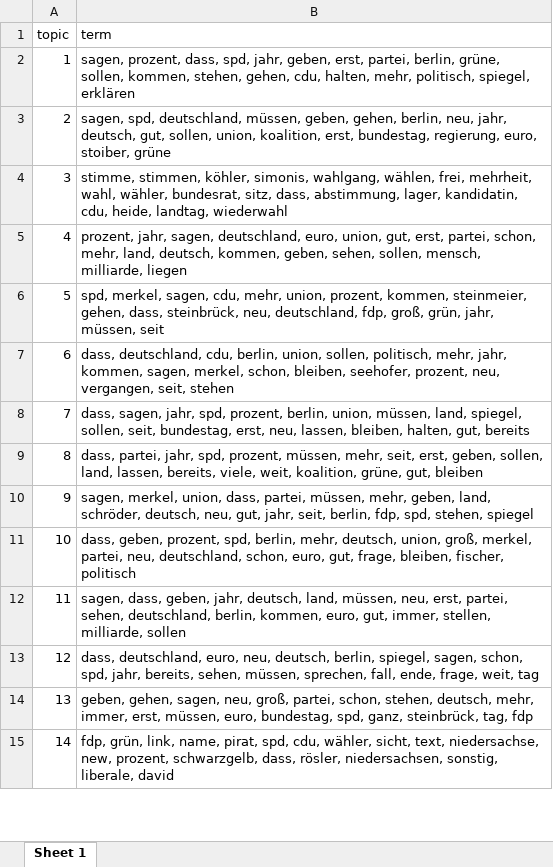
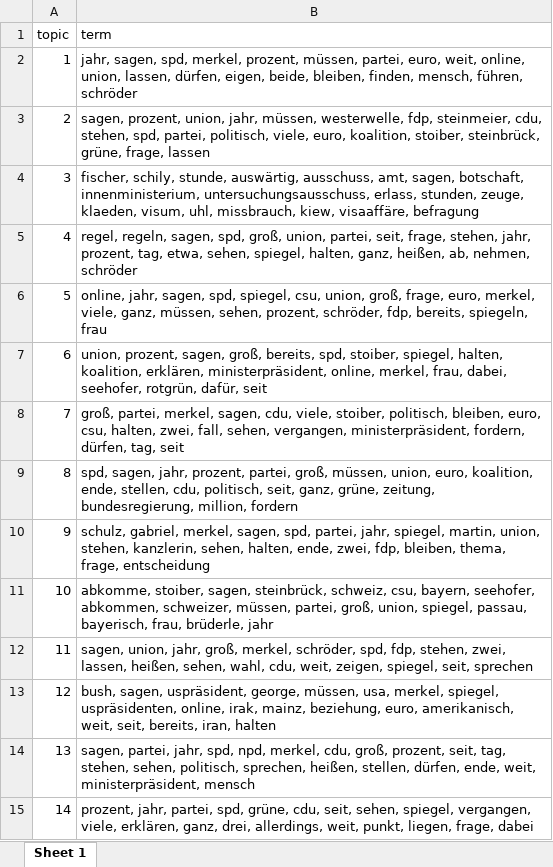
Before and after one commit to devvartpoddar/QCA_Final_Project, an Excel workbook: Data/term_breakdown.xlsx, sheet Sheet 1, drawn as a sheet; only a part is shown; values as stored, in another font and other column widths than the file's, no borders; the diff covers the shown part only; the diff names each change by its address in the sheet, - before the commit and + after, or states it on an @@ line.

Commit message:
Term breakdowns

```diff
--- a/Data/term_breakdown.xlsx (sheet Sheet 1)
+++ b/Data/term_breakdown.xlsx (sheet Sheet 1)
-B2 (term): sagen, prozent, dass, spd, jahr, geben, erst, partei, berlin, grüne, sollen, kommen, stehen, gehen, cdu, halten, mehr, politisch, spiegel, erklären
+B2 (term): jahr, sagen, spd, merkel, prozent, müssen, partei, euro, weit, online, union, lassen, dürfen, eigen, beide, bleiben, finden, mensch, führen, schröder
-B3 (term): sagen, spd, deutschland, müssen, geben, gehen, berlin, neu, jahr, deutsch, gut, sollen, union, koalition, erst, bundestag, regierung, euro, stoiber, grüne
+B3 (term): sagen, prozent, union, jahr, müssen, westerwelle, fdp, steinmeier, cdu, stehen, spd, partei, politisch, viele, euro, koalition, stoiber, steinbrück, grüne, frage, lassen
-B4 (term): stimme, stimmen, köhler, simonis, wahlgang, wählen, frei, mehrheit, wahl, wähler, bundesrat, sitz, dass, abstimmung, lager, kandidatin, cdu, heide, landtag, wiederwahl
+B4 (term): fischer, schily, stunde, auswärtig, ausschuss, amt, sagen, botschaft, innenministerium, untersuchungsausschuss, erlass, stunden, zeuge, klaeden, visum, uhl, missbrauch, kiew, visaaffäre, befragung
-B5 (term): prozent, jahr, sagen, deutschland, euro, union, gut, erst, partei, schon, mehr, land, deutsch, kommen, geben, sehen, sollen, mensch, milliarde, liegen
+B5 (term): regel, regeln, sagen, spd, groß, union, partei, seit, frage, stehen, jahr, prozent, tag, etwa, sehen, spiegel, halten, ganz, heißen, ab, nehmen, schröder
-B6 (term): spd, merkel, sagen, cdu, mehr, union, prozent, kommen, steinmeier, gehen, dass, steinbrück, neu, deutschland, fdp, groß, grün, jahr, müssen, seit
+B6 (term): online, jahr, sagen, spd, spiegel, csu, union, groß, frage, euro, merkel, viele, ganz, müssen, sehen, prozent, schröder, fdp, bereits, spiegeln, frau
-B7 (term): dass, deutschland, cdu, berlin, union, sollen, politisch, mehr, jahr, kommen, sagen, merkel, schon, bleiben, seehofer, prozent, neu, vergangen, seit, stehen
+B7 (term): union, prozent, sagen, groß, bereits, spd, stoiber, spiegel, halten, koalition, erklären, ministerpräsident, online, merkel, frau, dabei, seehofer, rotgrün, dafür, seit
-B8 (term): dass, sagen, jahr, spd, prozent, berlin, union, müssen, land, spiegel, sollen, seit, bundestag, erst, neu, lassen, bleiben, halten, gut, bereits
+B8 (term): groß, partei, merkel, sagen, cdu, viele, stoiber, politisch, bleiben, euro, csu, halten, zwei, fall, sehen, vergangen, ministerpräsident, fordern, dürfen, tag, seit
-B9 (term): dass, partei, jahr, spd, prozent, müssen, mehr, seit, erst, geben, sollen, land, lassen, bereits, viele, weit, koalition, grüne, gut, bleiben
+B9 (term): spd, sagen, jahr, prozent, partei, groß, müssen, union, euro, koalition, ende, stellen, cdu, politisch, seit, ganz, grüne, zeitung, bundesregierung, million, fordern
-B10 (term): sagen, merkel, union, dass, partei, müssen, mehr, geben, land, schröder, deutsch, neu, gut, jahr, seit, berlin, fdp, spd, stehen, spiegel
+B10 (term): schulz, gabriel, merkel, sagen, spd, partei, jahr, spiegel, martin, union, stehen, kanzlerin, sehen, halten, ende, zwei, fdp, bleiben, thema, frage, entscheidung
-B11 (term): dass, geben, prozent, spd, berlin, mehr, deutsch, union, groß, merkel, partei, neu, deutschland, schon, euro, gut, frage, bleiben, fischer, politisch
+B11 (term): abkomme, stoiber, sagen, steinbrück, schweiz, csu, bayern, seehofer, abkommen, schweizer, müssen, partei, groß, union, spiegel, passau, bayerisch, frau, brüderle, jahr
-B12 (term): sagen, dass, geben, jahr, deutsch, land, müssen, neu, erst, partei, sehen, deutschland, berlin, kommen, euro, gut, immer, stellen, milliarde, sollen
+B12 (term): sagen, union, jahr, groß, merkel, schröder, spd, fdp, stehen, zwei, lassen, heißen, sehen, wahl, cdu, weit, zeigen, spiegel, seit, sprechen
-B13 (term): dass, deutschland, euro, neu, deutsch, berlin, spiegel, sagen, schon, spd, jahr, bereits, sehen, müssen, sprechen, fall, ende, frage, weit, tag
+B13 (term): bush, sagen, uspräsident, george, müssen, usa, merkel, spiegel, uspräsidenten, online, irak, mainz, beziehung, euro, amerikanisch, weit, seit, bereits, iran, halten
-B14 (term): geben, gehen, sagen, neu, groß, partei, schon, stehen, deutsch, mehr, immer, erst, müssen, euro, bundestag, spd, ganz, steinbrück, tag, fdp
+B14 (term): sagen, partei, jahr, spd, npd, merkel, cdu, groß, prozent, seit, tag, stehen, sehen, politisch, sprechen, heißen, stellen, dürfen, ende, weit, ministerpräsident, mensch
-B15 (term): fdp, grün, link, name, pirat, spd, cdu, wähler, sicht, text, niedersachse, new, prozent, schwarzgelb, dass, rösler, niedersachsen, sonstig, liberale, david
+B15 (term): prozent, jahr, partei, spd, grüne, cdu, seit, sehen, spiegel, vergangen, viele, erklären, ganz, drei, allerdings, weit, punkt, liegen, frage, dabei
```
Also changed, not shown: 86 edited cells elsewhere in this sheet, 1 other file.
